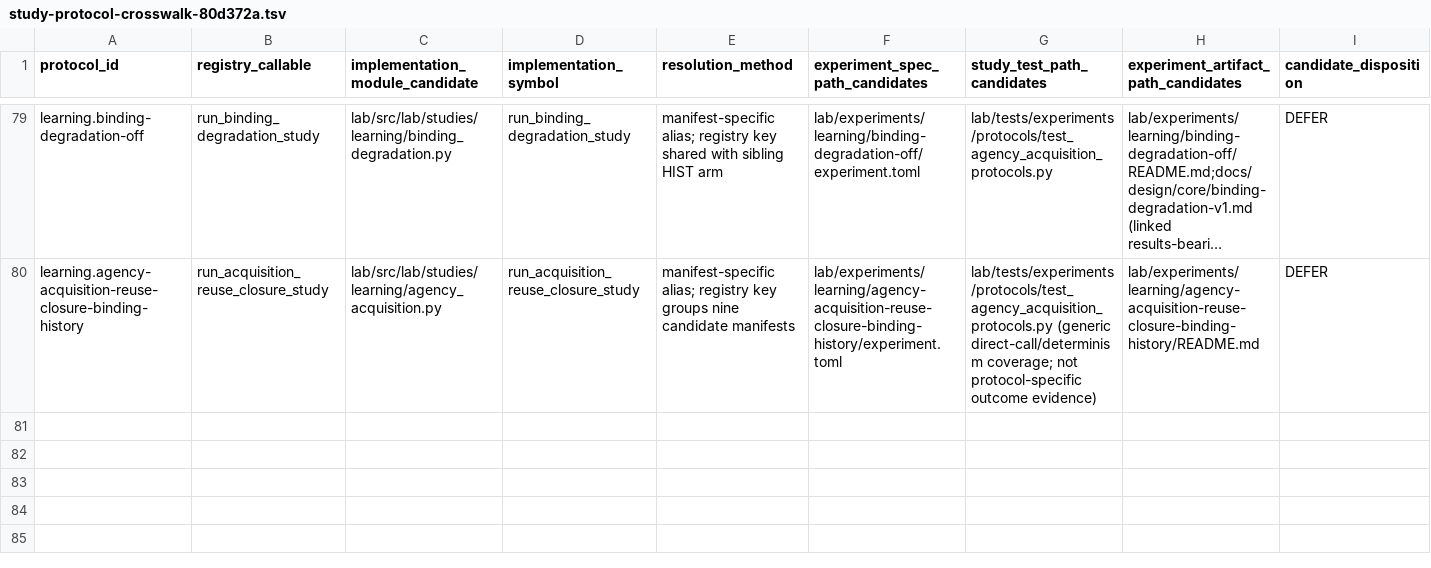
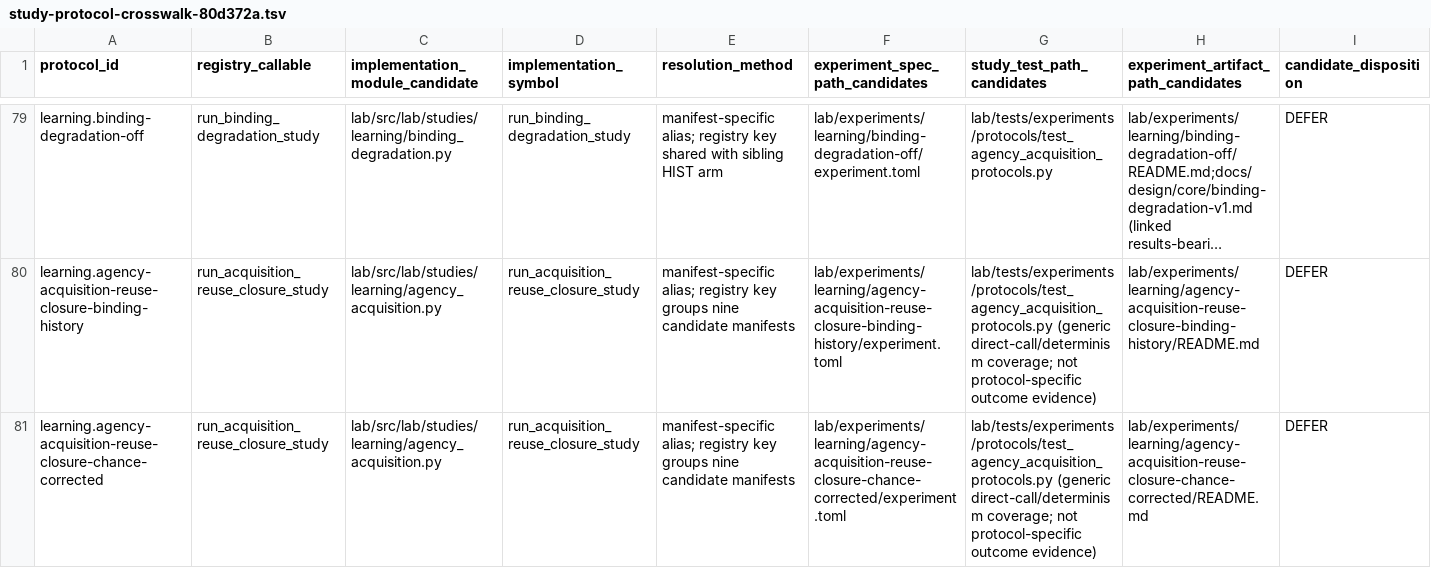
Before and after one commit to biopeia/lab, a TSV file: migration/study-protocol-crosswalk-80d372a.tsv, drawn as a sheet; only a part is shown, gaps mark what is left out; long unchanged cells end in …; rows hold the shown columns only; the diff names each change by its address in the sheet, - before the commit and + after, or states it on an @@ line.

```diff
--- a/migration/study-protocol-crosswalk-80d372a.tsv
+++ b/migration/study-protocol-crosswalk-80d372a.tsv
+row 81: learning.agency-acquisition-reuse-closure-chance-corrected | run_acquisition_reuse_closure_study | lab/src/lab/studies/learning/agency_acquisition.py | run_acquisition_reuse_closure_study | manifest-specific alias; registry key groups nine candidate manifests | lab/experiments/learning/agency-acquisition-reuse-closure-chance-corrected/experiment.toml | lab/tests/experiments/protocols/test_agency_acquisition_protocols.py (generic direct-call/determinism coverage; not protocol-specific outcome evidence) | lab/experiments/learning/agency-acquisition-reuse-closure-chance-corrected/README.md | DEFER
```
Also changed, not shown: migration/study-disposition-register-80d372a.tsv, 2 other files.
